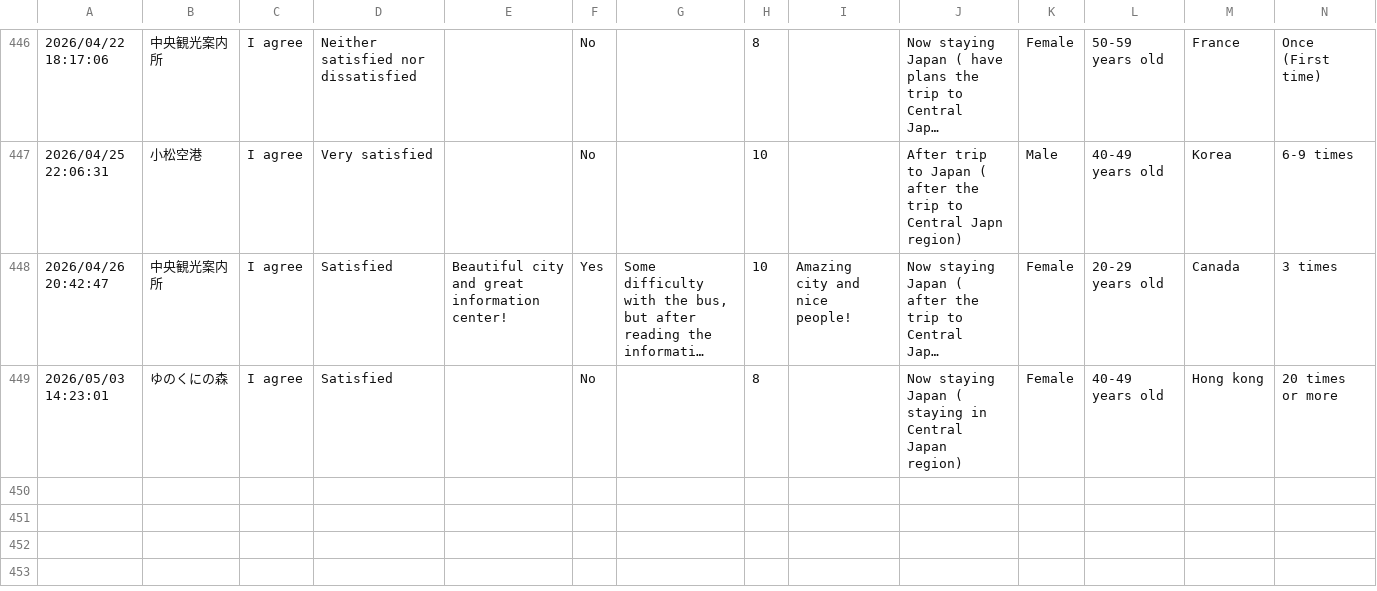
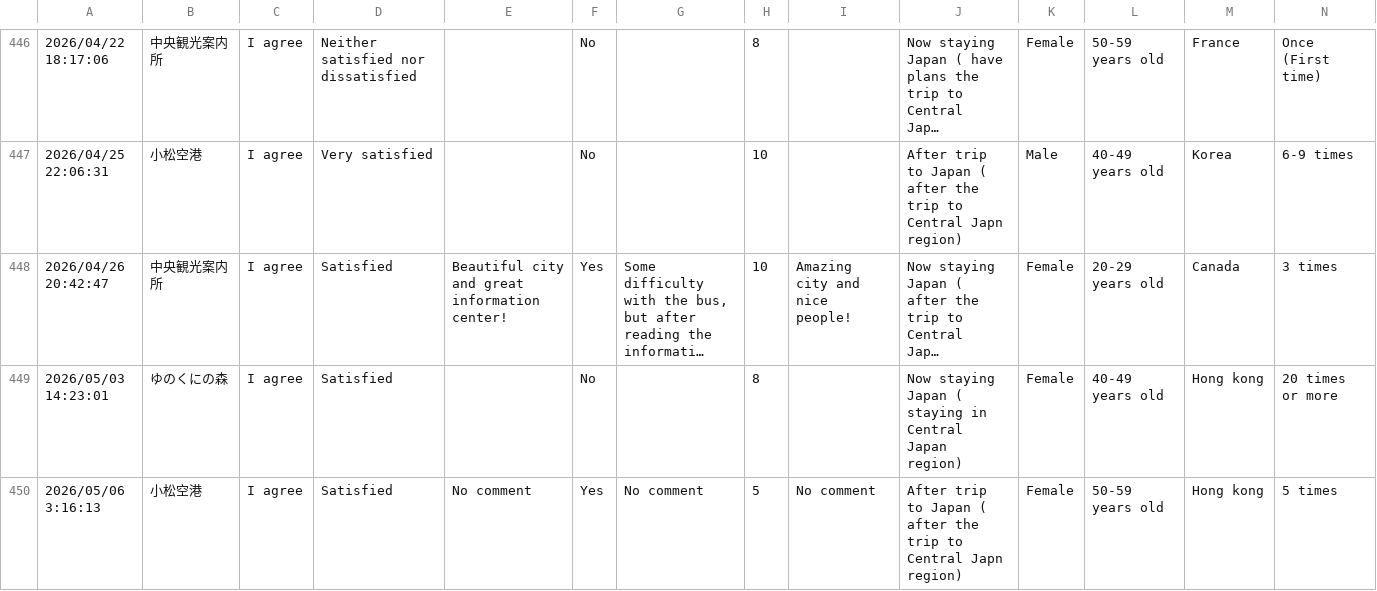
Before and after one commit to codefornoto/MilliforInbound, a CSV file: milliforinbound.csv, drawn as a sheet; only a part is shown, gaps mark what is left out; long unchanged cells end in …; rows hold the shown columns only; the diff names each change by its address in the sheet, - before the commit and + after, or states it on an @@ line.

```diff
--- a/milliforinbound.csv
+++ b/milliforinbound.csv
+row 450: 2026/05/06 3:16:13 | 小松空港 | I agree | Satisfied | No comment | Yes | No comment | 5 | No comment | After trip to Japan ( after the trip to Central Japn region) | Female | 50-59 years old | Hong kong | 5 times
```
